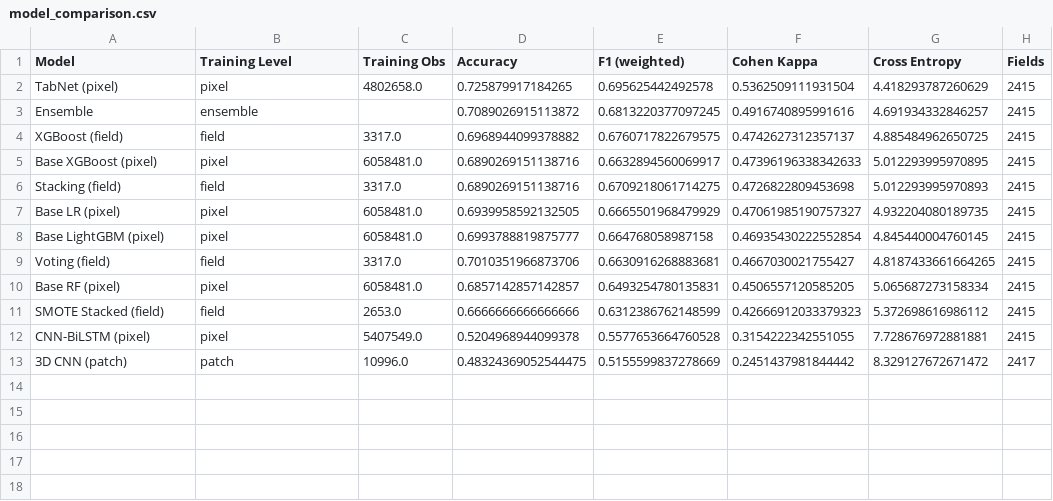
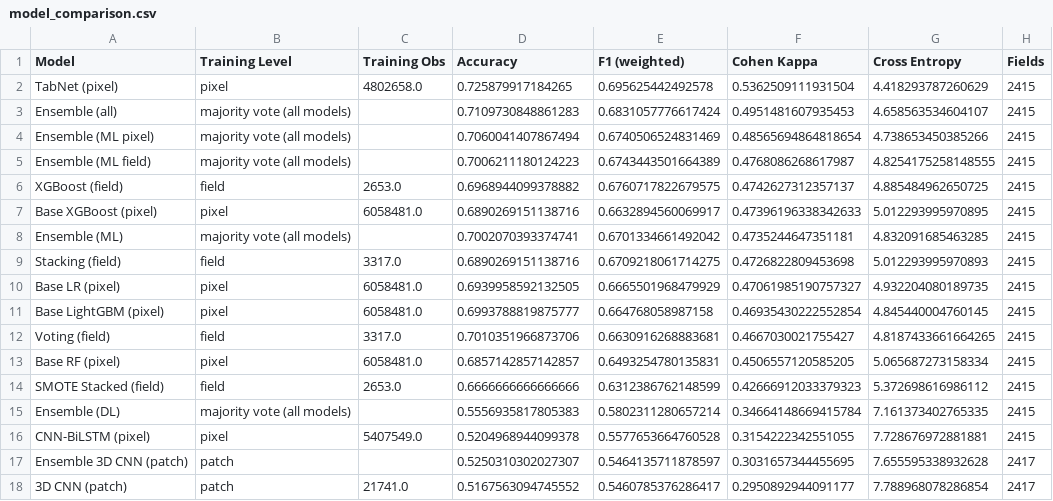
Before and after one commit to mmann1123/South_Africa_Crop_Comp, a CSV file: out_of_sample/scoring_results/model_comparison.csv, drawn as a sheet.

Commit message:
all models run and compared

```diff
--- a/out_of_sample/scoring_results/model_comparison.csv
+++ b/out_of_sample/scoring_results/model_comparison.csv
@@ -2,5 +2,8 @@ Model,Training Level,Training Obs,Accuracy,F1 (weighted),Cohen Kappa,Cross Entro
 TabNet (pixel),pixel,4802658.0,0.725879917184265,0.695625442492578,0.5362509111931504,4.418293787260629,2415
-Ensemble,ensemble,,0.7089026915113872,0.6813220377097245,0.4916740895991616,4.691934332846257,2415
-XGBoost (field),field,3317.0,0.6968944099378882,0.6760717822679575,0.4742627312357137,4.885484962650725,2415
+Ensemble (all),majority vote (all models),,0.7109730848861283,0.6831057776617424,0.4951481607935453,4.658563534604107,2415
+Ensemble (ML pixel),majority vote (all models),,0.7060041407867494,0.6740506524831469,0.48565694864818654,4.738653450385266,2415
+Ensemble (ML field),majority vote (all models),,0.7006211180124223,0.6743443501664389,0.4768086268617987,4.8254175258148555,2415
+XGBoost (field),field,2653.0,0.6968944099378882,0.6760717822679575,0.4742627312357137,4.885484962650725,2415
 Base XGBoost (pixel),pixel,6058481.0,0.6890269151138716,0.6632894560069917,0.47396196338342633,5.012293995970895,2415
+Ensemble (ML),majority vote (all models),,0.7002070393374741,0.6701334661492042,0.4735244647351181,4.832091685463285,2415
 Stacking (field),field,3317.0,0.6890269151138716,0.6709218061714275,0.4726822809453698,5.012293995970893,2415
@@ -11,3 +14,5 @@ Base RF (pixel),pixel,6058481.0,0.6857142857142857,0.6493254780135831,0.45065571
 SMOTE Stacked (field),field,2653.0,0.6666666666666666,0.6312386762148599,0.42666912033379323,5.372698616986112,2415
+Ensemble (DL),majority vote (all models),,0.5556935817805383,0.5802311280657214,0.34664148669415784,7.161373402765335,2415
 CNN-BiLSTM (pixel),pixel,5407549.0,0.5204968944099378,0.5577653664760528,0.3154222342551055,7.728676972881881,2415
-3D CNN (patch),patch,10996.0,0.48324369052544475,0.5155599837278669,0.2451437981844442,8.329127672671472,2417
+Ensemble 3D CNN (patch),patch,,0.5250310302027307,0.5464135711878597,0.3031657344455695,7.655595338932628,2417
+3D CNN (patch),patch,21741.0,0.5167563094745552,0.5460785376286417,0.2950892944091177,7.788968078286854,2417
```
Also changed, not shown: out_of_sample/scoring_results/per_class_3D_CNN_(patch).csv, 30 other files.
